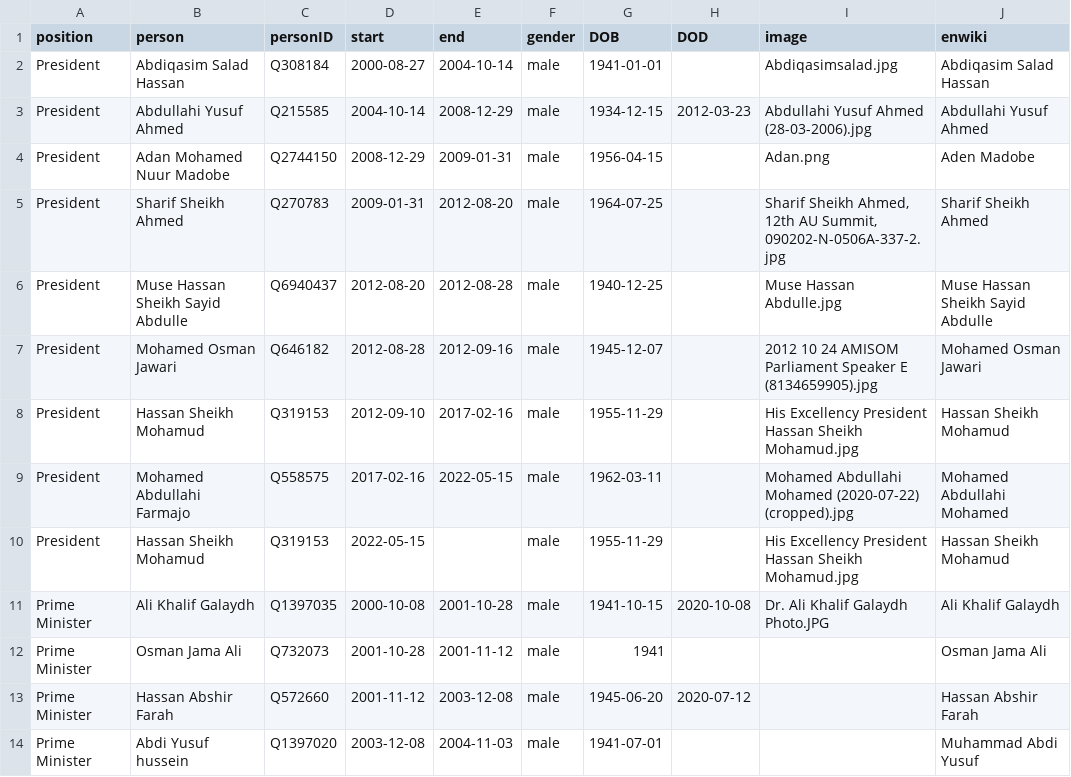
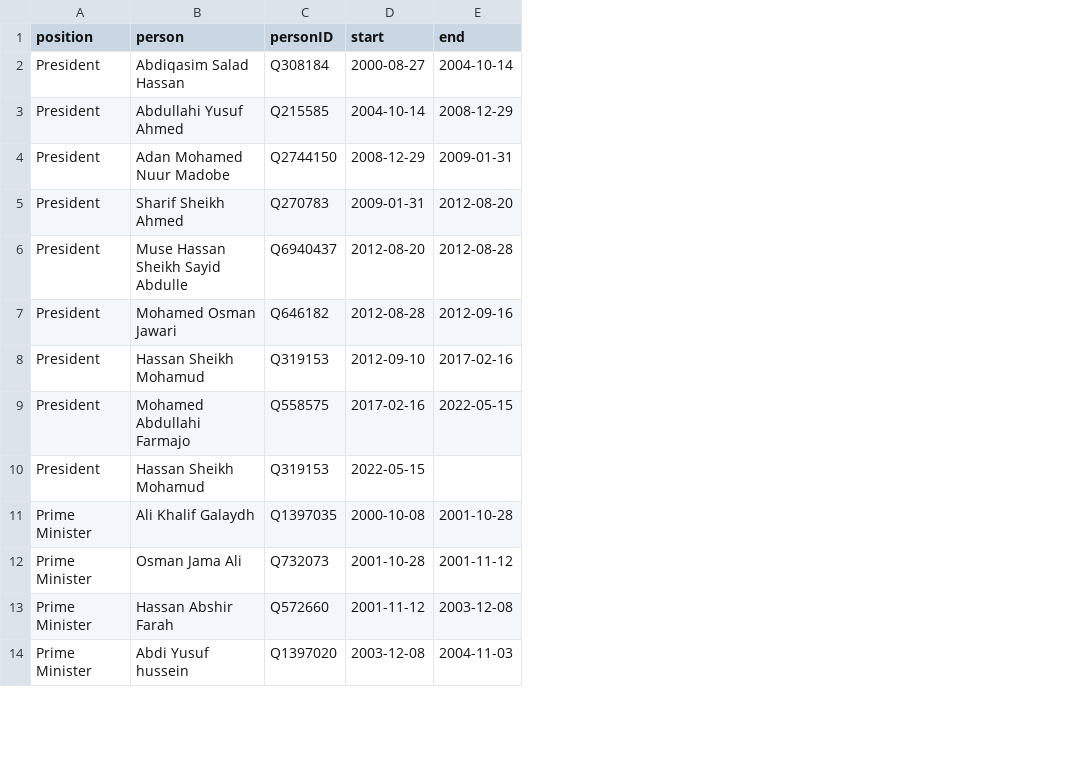
Before and after one commit to every-politician-scrapers/somalia-cabinet, a CSV file: html/holders21.csv, drawn as a sheet; only a part is shown; the diff names each change by its address in the sheet, - before the commit and + after, or states it on an @@ line.

```diff
--- a/html/holders21.csv
+++ b/html/holders21.csv
-column F (gender), rows 2-14: all male
-column G (DOB), rows 2-14: 1941-01-01 | 1934-12-15 | 1956-04-15 | 1964-07-25 | 1940-12-25 | 1945-12-07 | 1955-11-29 | 1962-03-11 | 1955-11-29 | 1941-10-15 | 1941 | 1945-06-20 | 1941-07-01
-column H (DOD), rows 3-13: 2012-03-23 |  |  |  |  |  |  |  | 2020-10-08 |  | 2020-07-12
-column I (image), rows 2-11: Abdiqasimsalad.jpg | Abdullahi Yusuf Ahmed (28-03-2006).jpg | Adan.png | Sharif Sheikh Ahmed, 12th AU Summit, 090202-N-0506A-337-2.jpg | Muse Hassan Abdulle.jpg | 2012 10 24 AMISOM Parliament Speaker E (8134659905).jpg | His Excellency President Hassan Sheikh Mohamud.jpg | Mohamed Abdullahi Mohamed (2020-07-22) (cropped).jpg | His Excellency President Hassan Sheikh Mohamud.jpg | Dr. Ali Khalif Galaydh Photo.JPG
-column J (enwiki), rows 2-14: Abdiqasim Salad Hassan | Abdullahi Yusuf Ahmed | Aden Madobe | Sharif Sheikh Ahmed | Muse Hassan Sheikh Sayid Abdulle | Mohamed Osman Jawari | Hassan Sheikh Mohamud | Mohamed Abdullahi Mohamed | Hassan Sheikh Mohamud | Ali Khalif Galaydh | Osman Jama Ali | Hassan Abshir Farah | Muhammad Abdi Yusuf
```
Also changed, not shown: html/current.csv, html/legislators.csv.
